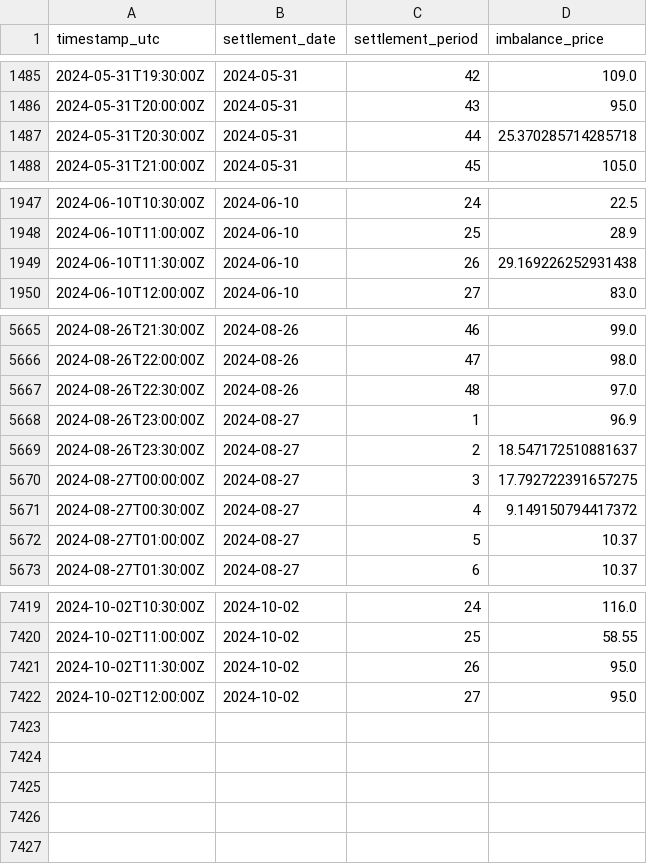
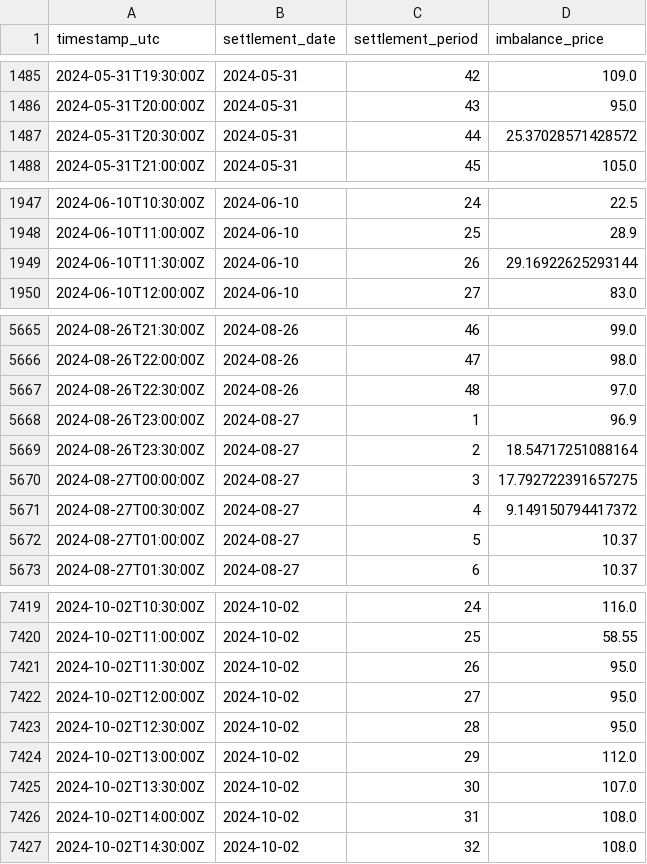
Before and after one commit to P-AEL/Energy_production_price_prediction, a CSV file: imbalance_price.csv, drawn as a sheet; only a part is shown, gaps mark what is left out.

```diff
--- a/imbalance_price.csv
+++ b/imbalance_price.csv
@@ -1486,3 +1486,3 @@ timestamp_utc,settlement_date,settlement_period,imbalance_price
 2024-05-31T20:00:00Z,2024-05-31,43,95.0
-2024-05-31T20:30:00Z,2024-05-31,44,25.370285714285718
+2024-05-31T20:30:00Z,2024-05-31,44,25.37028571428572
 2024-05-31T21:00:00Z,2024-05-31,45,105.0
@@ -1948,3 +1948,3 @@ timestamp_utc,settlement_date,settlement_period,imbalance_price
 2024-06-10T11:00:00Z,2024-06-10,25,28.9
-2024-06-10T11:30:00Z,2024-06-10,26,29.169226252931438
+2024-06-10T11:30:00Z,2024-06-10,26,29.16922625293144
 2024-06-10T12:00:00Z,2024-06-10,27,83.0
@@ -5668,3 +5668,3 @@ timestamp_utc,settlement_date,settlement_period,imbalance_price
 2024-08-26T23:00:00Z,2024-08-27,1,96.9
-2024-08-26T23:30:00Z,2024-08-27,2,18.547172510881637
+2024-08-26T23:30:00Z,2024-08-27,2,18.54717251088164
 2024-08-27T00:00:00Z,2024-08-27,3,17.792722391657275
@@ -7422 +7422,6 @@ timestamp_utc,settlement_date,settlement_period,imbalance_price
 2024-10-02T12:00:00Z,2024-10-02,27,95.0
+2024-10-02T12:30:00Z,2024-10-02,28,95.0
+2024-10-02T13:00:00Z,2024-10-02,29,112.0
+2024-10-02T13:30:00Z,2024-10-02,30,107.0
+2024-10-02T14:00:00Z,2024-10-02,31,108.0
+2024-10-02T14:30:00Z,2024-10-02,32,108.0
```
Also changed, not shown: day_ahead_demand_forecast.csv, margin_forecast.csv, 10 other files.
